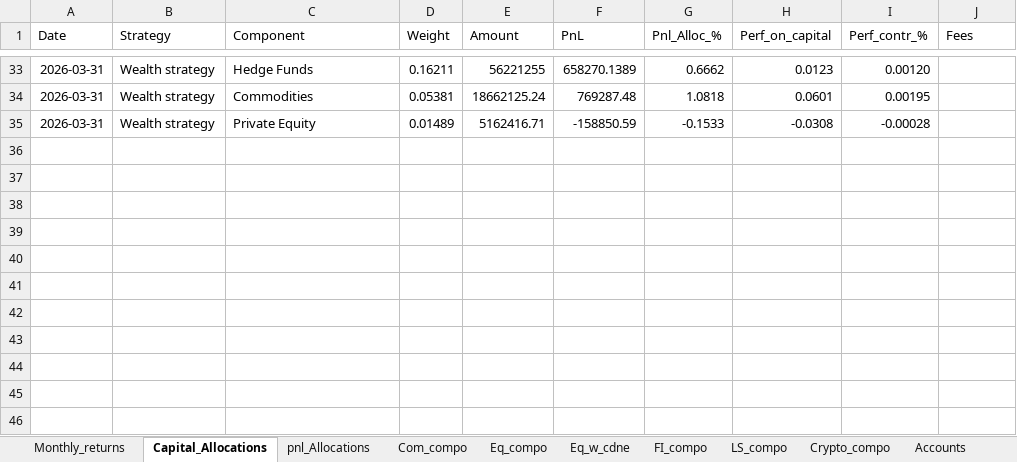
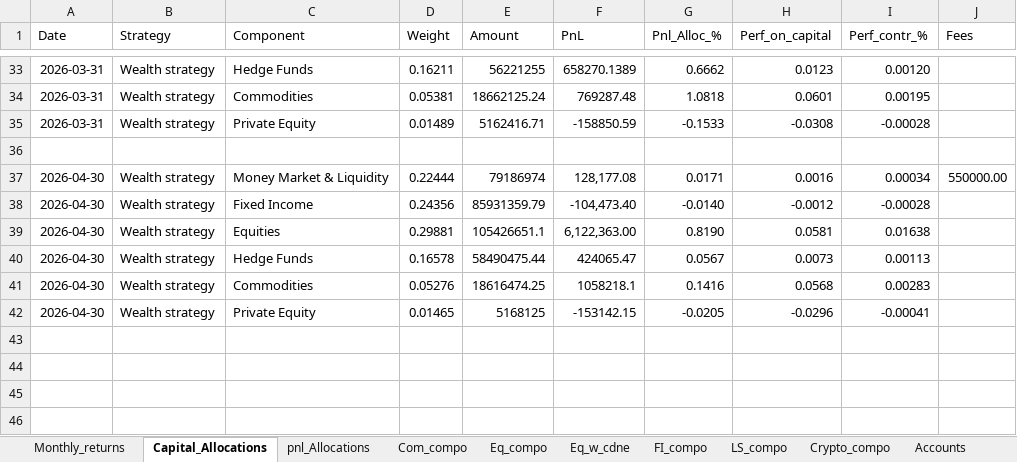
Before and after one commit to kkspeedlab/flex-strategy-dashboard, an Excel workbook: All_strategies_monthly_percentages.xlsx, sheet Capital_Allocations, drawn as a sheet; only a part is shown, gaps mark what is left out; values as stored, in another font and other column widths than the file's, no borders; the diff names each change by its address in the sheet, - before the commit and + after, or states it on an @@ line.

```diff
--- a/All_strategies_monthly_percentages.xlsx (sheet Capital_Allocations)
+++ b/All_strategies_monthly_percentages.xlsx (sheet Capital_Allocations)
-row 37: (empty)
+row 37: 2026-04-30 | Wealth strategy | Money Market & Liquidity | 0.22444 | 79186974 | 128,177.08 | 0.0171 | 0.0016 | 0.00034 | 550000.00
-row 38: (empty)
+row 38: 2026-04-30 | Wealth strategy | Fixed Income | 0.24356 | 85931359.79 | -104,473.40 | -0.0140 | -0.0012 | -0.00028
-row 39: (empty)
+row 39: 2026-04-30 | Wealth strategy | Equities | 0.29881 | 105426651.1 | 6,122,363.00 | 0.8190 | 0.0581 | 0.01638
-row 40: (empty)
+row 40: 2026-04-30 | Wealth strategy | Hedge Funds | 0.16578 | 58490475.44 | 424065.47 | 0.0567 | 0.0073 | 0.00113
-row 41: (empty)
+row 41: 2026-04-30 | Wealth strategy | Commodities | 0.05276 | 18616474.25 | 1058218.1 | 0.1416 | 0.0568 | 0.00283
-row 42: (empty)
+row 42: 2026-04-30 | Wealth strategy | Private Equity | 0.01465 | 5168125 | -153142.15 | -0.0205 | -0.0296 | -0.00041
```
Also changed, not shown: sheet LS_compo, sheet Monthly_returns, sheet Com_compo, sheet Crypto_compo, sheet Eq_compo, sheet pnl_Allocations, 1 more sheet.
